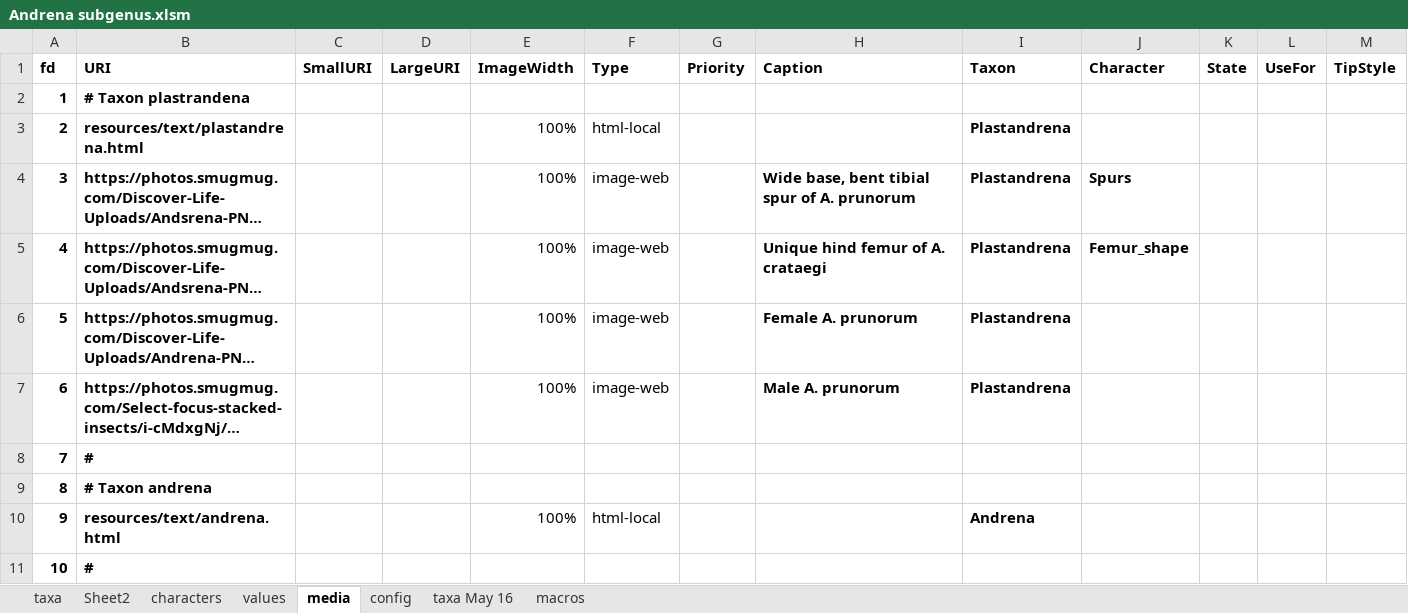
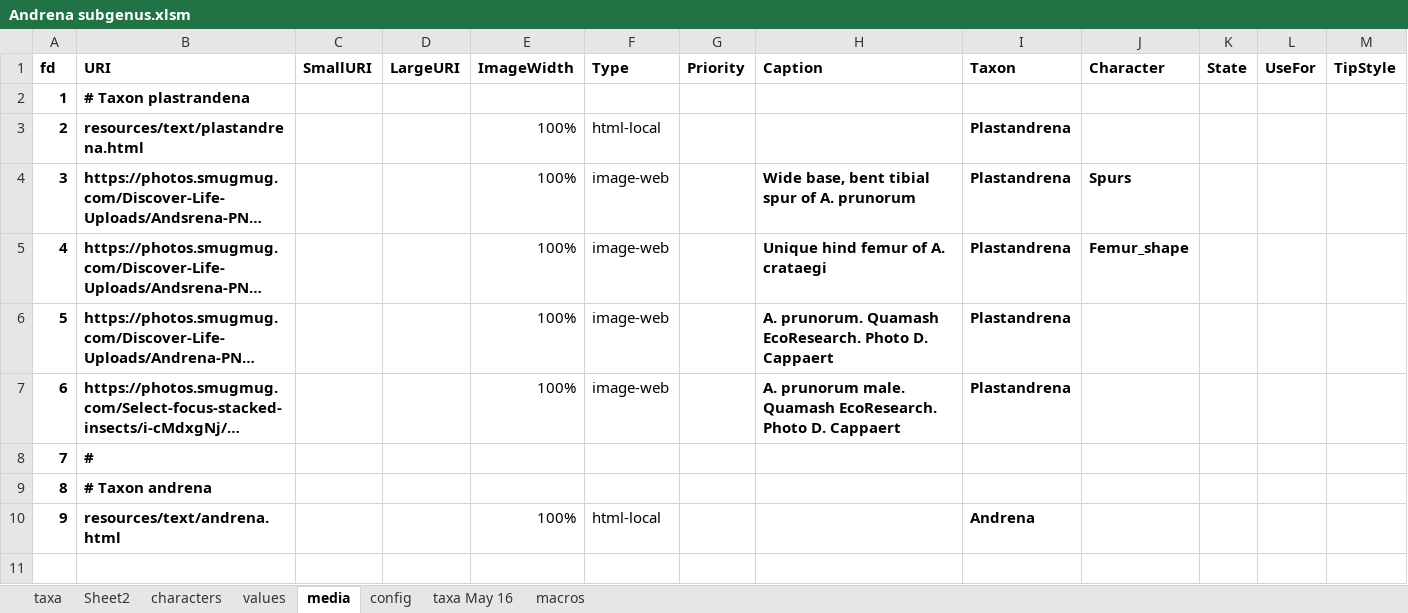
Before and after one commit to Leptinotarsa/AndrenaModel_8Jan22, an Excel workbook: identikit/kb/Andrena/Andrena subgenus.xlsm, sheet media, drawn as a sheet; only a part is shown; long unchanged cells end in …; values as stored, in another font and other column widths than the file's, no borders; the diff covers the shown part only; the diff names each change by its address in the sheet, - before the commit and + after, or states it on an @@ line.

```diff
--- a/identikit/kb/Andrena/Andrena subgenus.xlsm (sheet media)
+++ b/identikit/kb/Andrena/Andrena subgenus.xlsm (sheet media)
-H6 (Caption): Female A. prunorum
+H6 (Caption): A. prunorum. Quamash EcoResearch. Photo D. Cappaert
-H7 (Caption): Male A. prunorum
+H7 (Caption): A. prunorum male. Quamash EcoResearch. Photo D. Cappaert
-row 11: 10 | #
+row 11: (empty)
```
Also changed, not shown: 16 added rows, 2 removed rows and 1 edited cell elsewhere in this sheet, sheet taxa, 2 other files.
